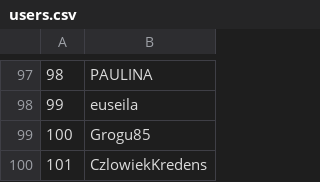
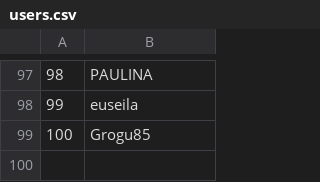
Before and after one commit to Zemke/relrank, a CSV file: csv/users.csv, drawn as a sheet; only a part is shown, gaps mark what is left out; the diff names each change by its address in the sheet, - before the commit and + after, or states it on an @@ line.

```diff
--- a/csv/users.csv
+++ b/csv/users.csv
-row 100: 101 | CzlowiekKredens
```
Also changed, not shown: csv/42games.csv.
